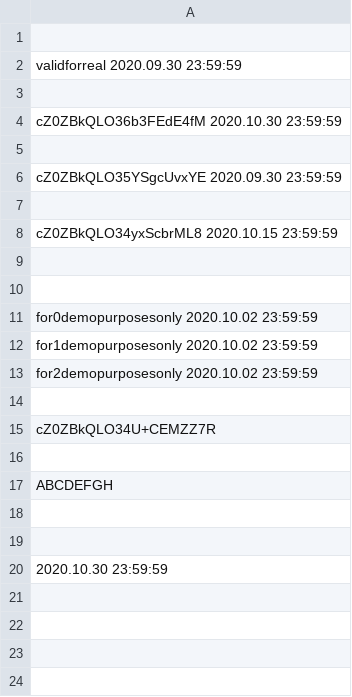
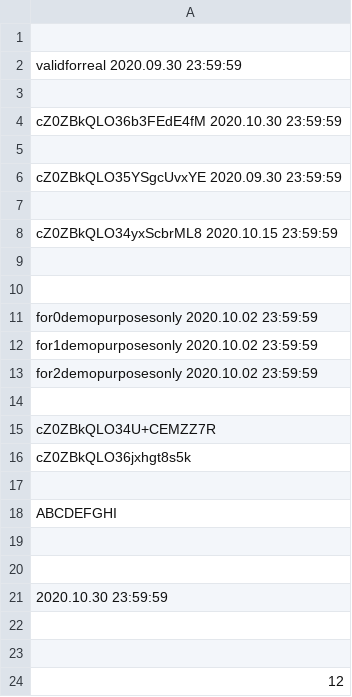
Before and after one commit to infotechniques/infotechniques.github.io, a CSV file: usernamecreated.csv, drawn as a sheet.

Commit message:
Update usernamecreated.csv

```diff
--- a/usernamecreated.csv
+++ b/usernamecreated.csv
@@ -15,4 +15,5 @@ for2demopurposesonly 2020.10.02 23:59:59
 cZ0ZBkQLO34U+CEMZZ7R
+cZ0ZBkQLO36jxhgt8s5k
 
-ABCDEFGH
+ABCDEFGHI
 
@@ -20 +21,4 @@ ABCDEFGH
 2020.10.30 23:59:59
+
+
+12
```
